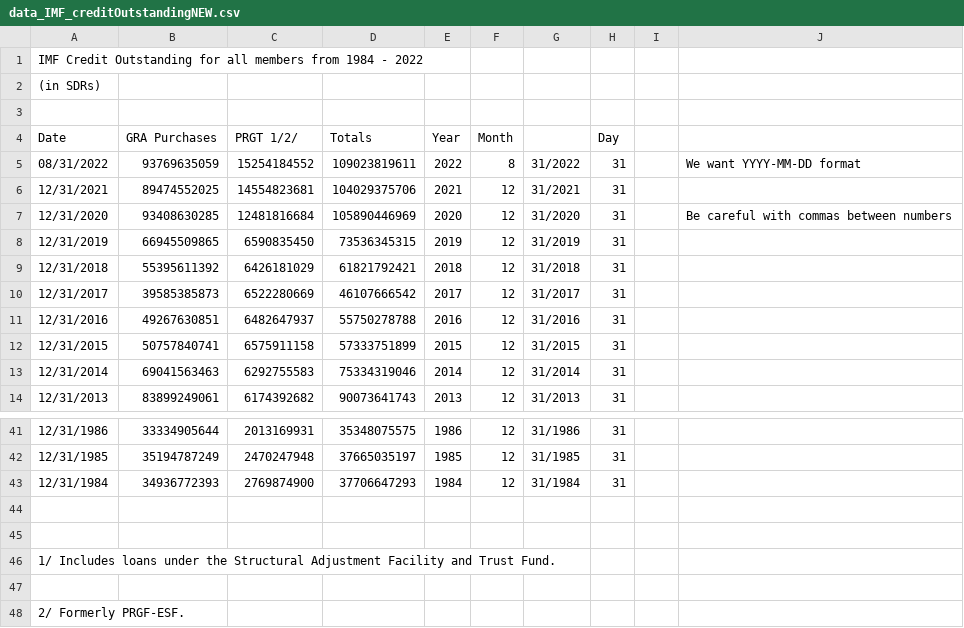
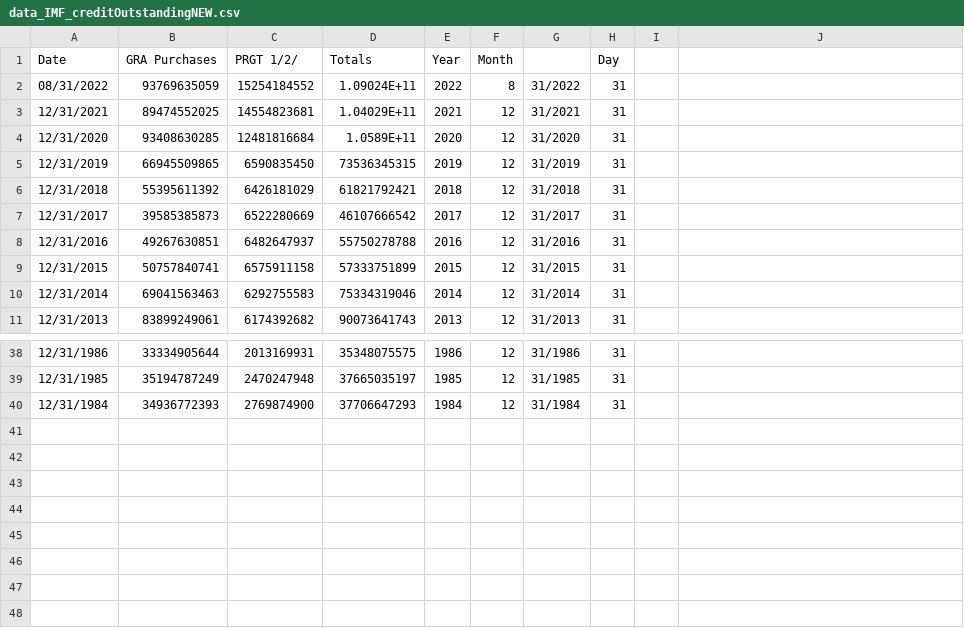
Before and after one commit to BenDykins/BenDykins.github.io, a CSV file: data_IMF_creditOutstandingNEW.csv, drawn as a sheet; only a part is shown, gaps mark what is left out; removed rows and columns are numbered as before the commit, all else as after; the diff names each change by its address in the sheet, - before the commit and + after, or states it on an @@ line.

Commit message:
Add files via upload

```diff
--- a/data_IMF_creditOutstandingNEW.csv
+++ b/data_IMF_creditOutstandingNEW.csv
-row 1: IMF Credit Outstanding for all members from 1984 - 2022
-row 2: (in SDRs)
-row 3: (empty)
-D2 (Totals): 109023819611
+D2 (Totals): 1.09024E+11
-J2: We want YYYY-MM-DD format
+J2: (empty)
-D3 (Totals): 104029375706
+D3 (Totals): 1.04029E+11
-D4 (Totals): 105890446969
+D4 (Totals): 1.0589E+11
-J4: Be careful with commas between numbers
+J4: (empty)
-row 44: (empty)
-row 45: (empty)
-row 46: 1/ Includes loans under the Structural Adjustment Facility and Trust Fund.
-row 47: (empty)
-row 48: 2/ Formerly PRGF-ESF.
```
